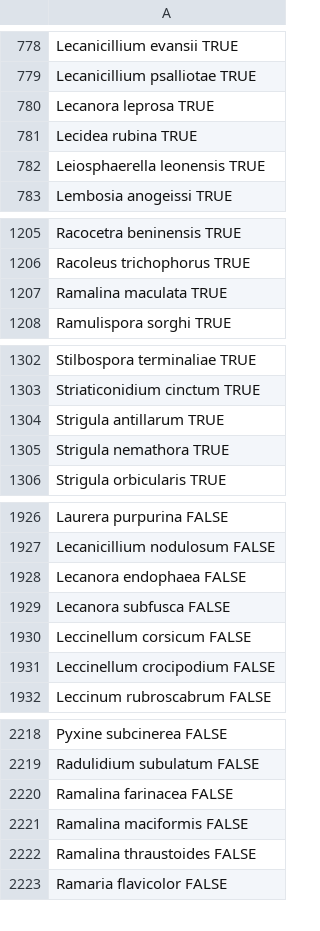
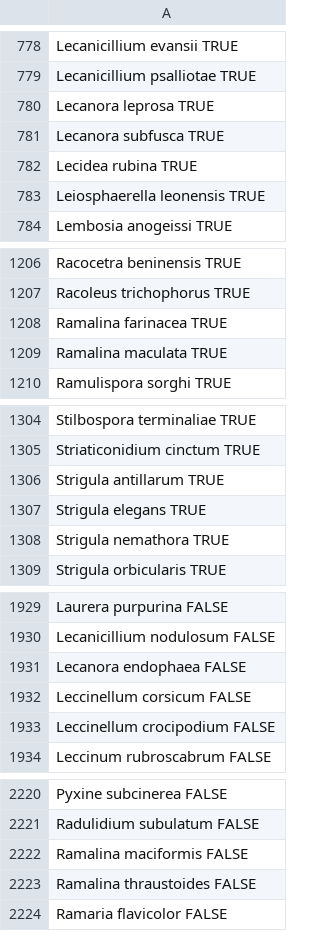
Before and after one commit to jgmv/West_Africa_checklist, a CSV file: Output/GBIF_spp.csv, drawn as a sheet; only a part is shown, gaps mark what is left out; removed rows and columns are numbered as before the commit, all else as after; the diff covers the shown part only; the diff names each change by its address in the sheet, - before the commit and + after, or states it on an @@ line.

```diff
--- a/Output/GBIF_spp.csv
+++ b/Output/GBIF_spp.csv
+row 781: Lecanora subfusca TRUE
+row 1208: Ramalina farinacea TRUE
+row 1307: Strigula elegans TRUE
-row 1929: Lecanora subfusca FALSE
-row 2220: Ramalina farinacea FALSE
```
Also changed, not shown: 1 removed row elsewhere in this file, Data/GBIF_records.csv, 22 other files.
